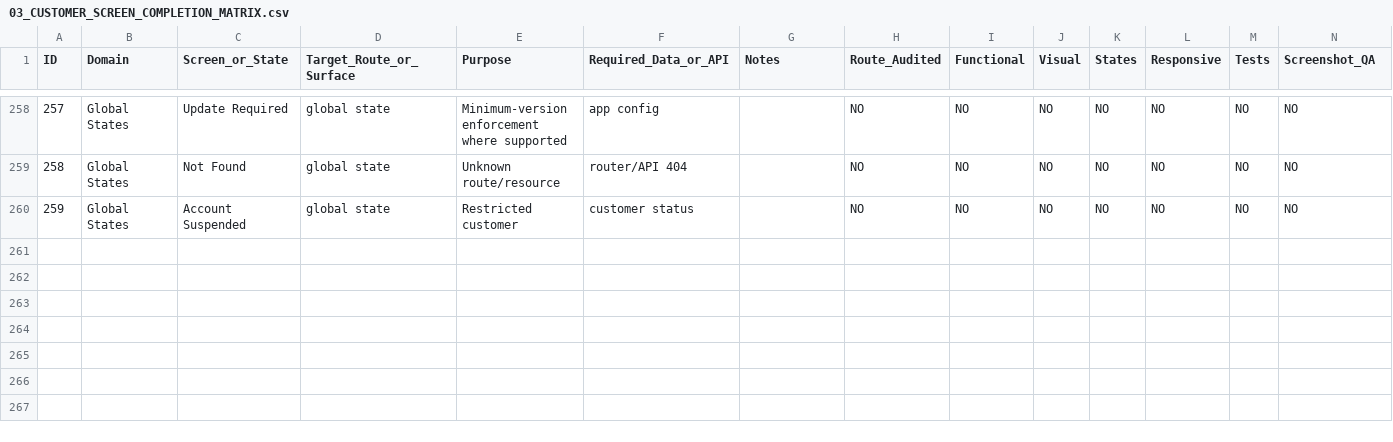
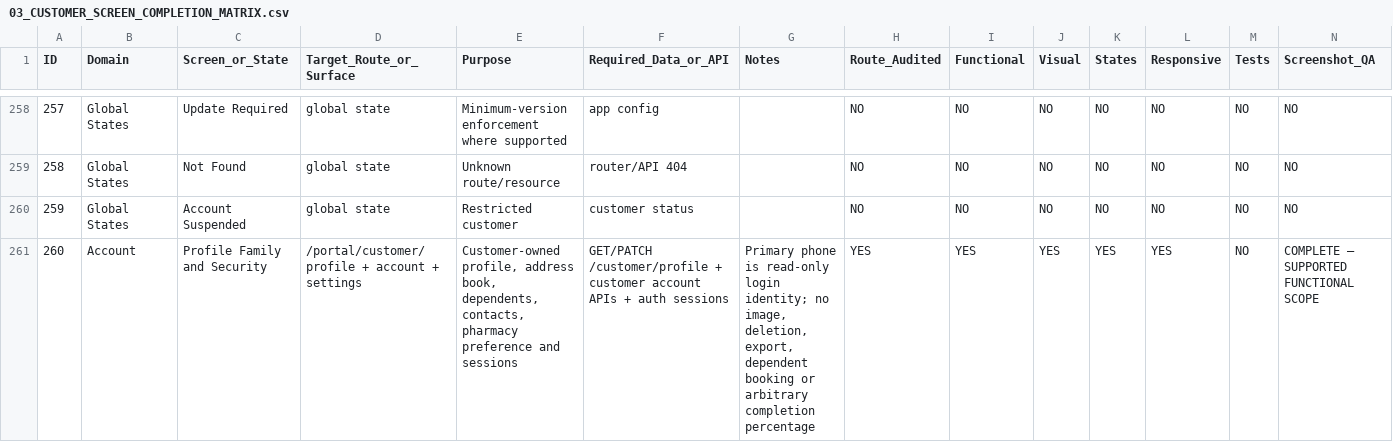
Before and after one commit to Zabnix-Private-Limited/shield, a CSV file: docs/customer-ui/agent-goal/03_CUSTOMER_SCREEN_COMPLETION_MATRIX.csv, drawn as a sheet; only a part is shown, gaps mark what is left out; rows hold the shown columns only; the diff names each change by its address in the sheet, - before the commit and + after, or states it on an @@ line.

Commit message:
docs_customer_account_completion_matrix

```diff
--- a/docs/customer-ui/agent-goal/03_CUSTOMER_SCREEN_COMPLETION_MATRIX.csv
+++ b/docs/customer-ui/agent-goal/03_CUSTOMER_SCREEN_COMPLETION_MATRIX.csv
+row 261: 260 | Account | Profile Family and Security | /portal/customer/profile + account + settings | Customer-owned profile, address book, dependents, contacts, pharmacy preference and sessions | GET/PATCH /customer/profile + customer account APIs + auth sessions | Primary phone is read-only login identity; no image, deletion, export, dependent booking or arbitrary completion percentage | YES | YES | YES | YES | YES | NO | COMPLETE — SUPPORTED FUNCTIONAL SCOPE
```
Also changed, not shown: 1 other file.
